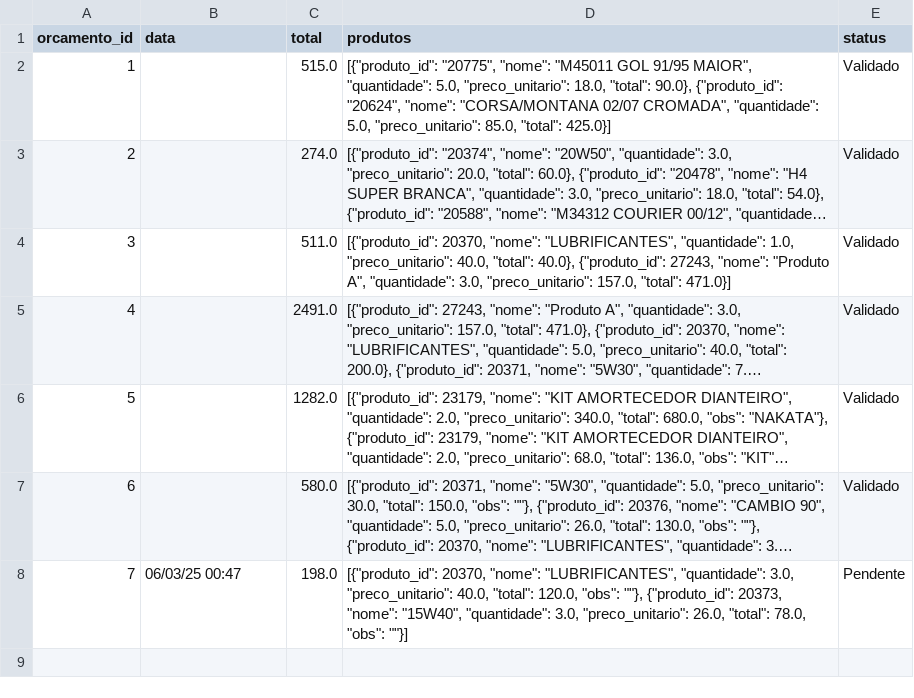
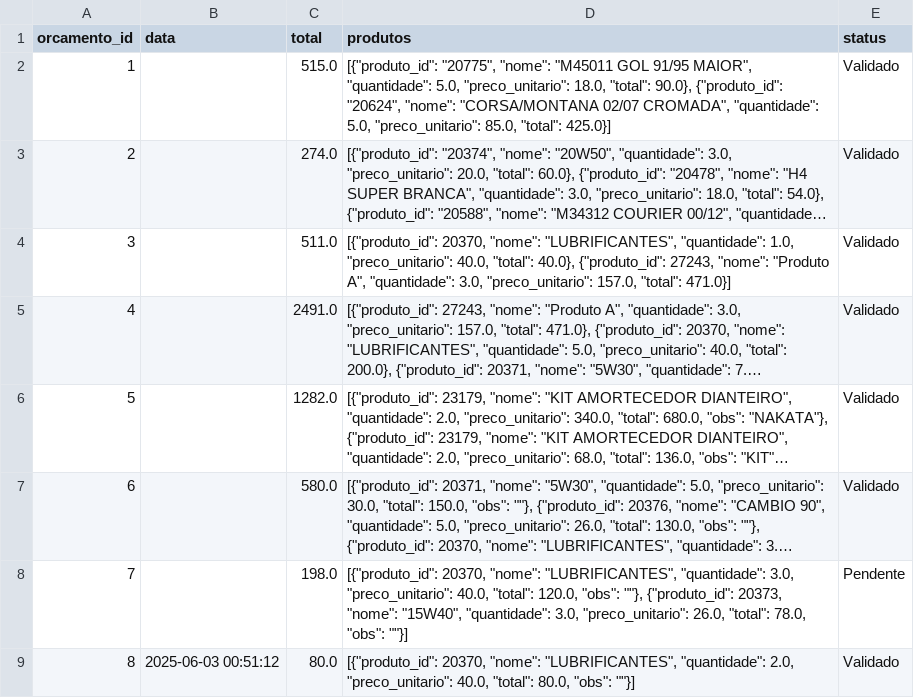
Before and after one commit to Degan906/Estoque2, a CSV file: orcamentos.csv, drawn as a sheet; long unchanged cells end in …; the diff names each change by its address in the sheet, - before the commit and + after, or states it on an @@ line.

Commit message:
Atualizando orcamentos.csv

```diff
--- a/orcamentos.csv
+++ b/orcamentos.csv
-B8 (data): 06/03/25 00:47
+B8 (data): (empty)
+row 9: 8 | 2025-06-03 00:51:12 | 80.0 | [{"produto_id": 20370, "nome": "LUBRIFICANTES", "quantidade": 2.0, "preco_unitario": 40.0, "total": 80.0, "obs": ""}] | Validado
```
